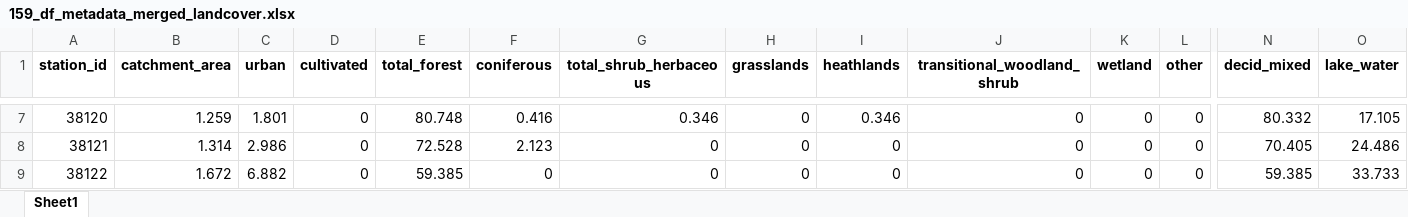
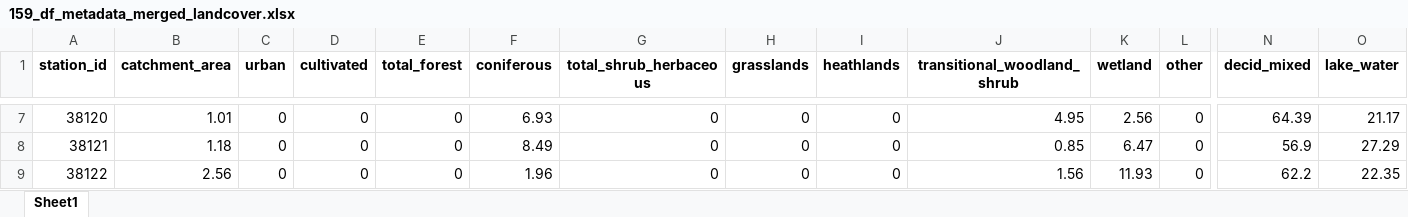
Before and after one commit to DagHjermann/icpw-R, an Excel workbook: Data/159_df_metadata_merged_landcover.xlsx, sheet Sheet1, drawn as a sheet; only a part is shown, gaps mark what is left out; values as stored, in another font and other column widths than the file's, no borders; the diff covers the shown part only; the diff names each change by its address in the sheet, - before the commit and + after, or states it on an @@ line.

```diff
--- a/Data/159_df_metadata_merged_landcover.xlsx (sheet Sheet1)
+++ b/Data/159_df_metadata_merged_landcover.xlsx (sheet Sheet1)
-B7 (catchment_area): 1.259
+B7 (catchment_area): 1.01
-C7 (urban): 1.801
+C7 (urban): 0
-E7 (total_forest): 80.748
+E7 (total_forest): 0
-F7 (coniferous): 0.416
+F7 (coniferous): 6.93
-G7 (total_shrub_herbaceous): 0.346
+G7 (total_shrub_herbaceous): 0
-I7 (heathlands): 0.346
+I7 (heathlands): 0
-J7 (transitional_woodland_shrub): 0
+J7 (transitional_woodland_shrub): 4.95
-K7 (wetland): 0
+K7 (wetland): 2.56
-N7 (decid_mixed): 80.332
+N7 (decid_mixed): 64.39
-O7 (lake_water): 17.105
+O7 (lake_water): 21.17
-B8 (catchment_area): 1.314
+B8 (catchment_area): 1.18
-C8 (urban): 2.986
+C8 (urban): 0
-E8 (total_forest): 72.528
+E8 (total_forest): 0
-F8 (coniferous): 2.123
+F8 (coniferous): 8.49
-J8 (transitional_woodland_shrub): 0
+J8 (transitional_woodland_shrub): 0.85
-K8 (wetland): 0
+K8 (wetland): 6.47
-N8 (decid_mixed): 70.405
+N8 (decid_mixed): 56.9
-O8 (lake_water): 24.486
+O8 (lake_water): 27.29
-B9 (catchment_area): 1.672
+B9 (catchment_area): 2.56
-C9 (urban): 6.882
+C9 (urban): 0
-E9 (total_forest): 59.385
+E9 (total_forest): 0
-F9 (coniferous): 0
+F9 (coniferous): 1.96
-J9 (transitional_woodland_shrub): 0
+J9 (transitional_woodland_shrub): 1.56
-K9 (wetland): 0
+K9 (wetland): 11.93
-N9 (decid_mixed): 59.385
+N9 (decid_mixed): 62.2
-O9 (lake_water): 33.733
+O9 (lake_water): 22.35
```
Also changed, not shown: 1011 edited cells elsewhere in this sheet, 6 other files.
